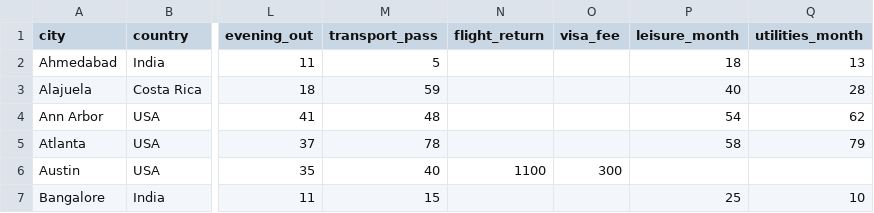
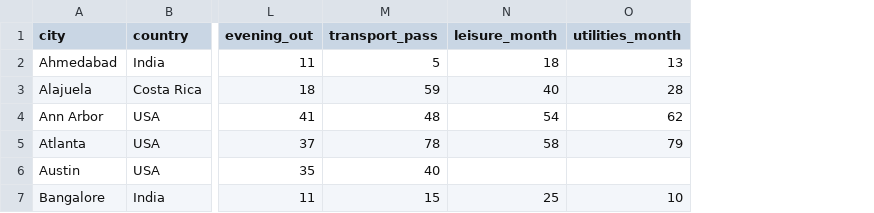
Before and after one commit to jdclarra/Project_CS, a CSV file: exchange_cost_planner/data/cities.csv, drawn as a sheet; only a part is shown, gaps mark what is left out; the diff covers the shown part only; the diff names each change by its address in the sheet, - before the commit and + after, or states it on an @@ line.

```diff
--- a/exchange_cost_planner/data/cities.csv
+++ b/exchange_cost_planner/data/cities.csv
-column N (flight_return), row 6: 1100
-column O (visa_fee), row 6: 300
```
Also changed, not shown: 2 edited cells elsewhere in this file, 16 other files.
